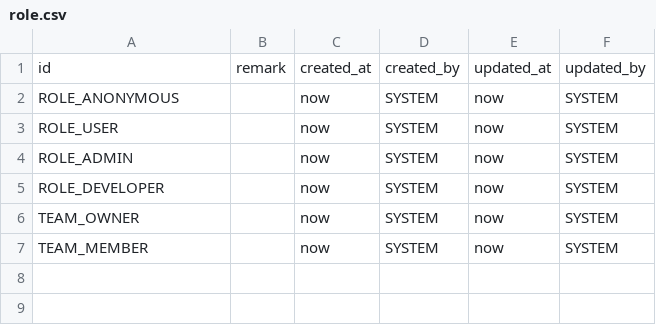
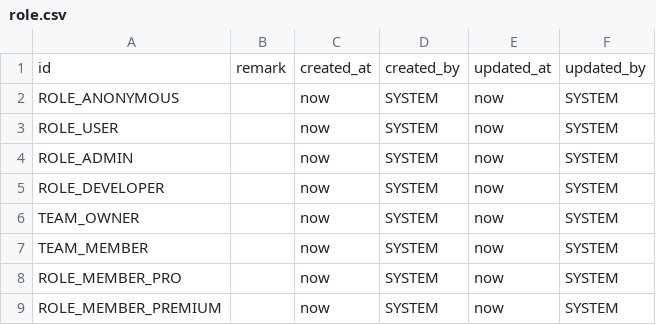
Before and after one commit to pm6422/luix-passport, a CSV file: luix-passport-server/src/main/resources/config/liquibase/data/role.csv, drawn as a sheet; the diff names each change by its address in the sheet, - before the commit and + after, or states it on an @@ line.

Commit message:
feat: Add new user roles (FREE, PRO, PREMIUM) to role data and constants.

```diff
--- a/luix-passport-server/src/main/resources/config/liquibase/data/role.csv
+++ b/luix-passport-server/src/main/resources/config/liquibase/data/role.csv
+row 8: ROLE_MEMBER_PRO |  | now | SYSTEM | now | SYSTEM
+row 9: ROLE_MEMBER_PREMIUM |  | now | SYSTEM | now | SYSTEM
```
Also changed, not shown: 1 other file.
